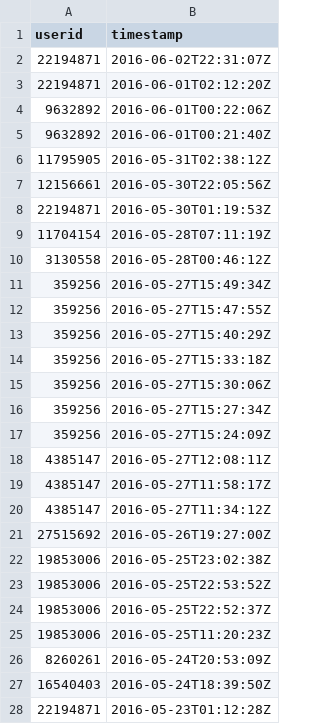
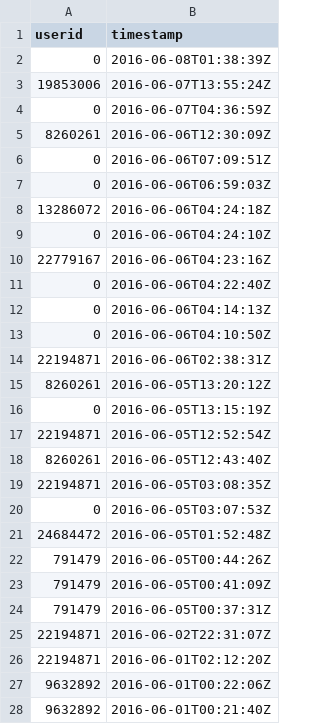
Before and after one commit to abhishekanand/DS4UX, a CSV file: final/revTvGot.csv, drawn as a sheet; only a part is shown; the shorter side is filled out with more unchanged rows.

```diff
--- a/final/revTvGot.csv
+++ b/final/revTvGot.csv
@@ -1,2 +1,25 @@
 userid,timestamp
+0,2016-06-08T01:38:39Z
+19853006,2016-06-07T13:55:24Z
+0,2016-06-07T04:36:59Z
+8260261,2016-06-06T12:30:09Z
+0,2016-06-06T07:09:51Z
+0,2016-06-06T06:59:03Z
+13286072,2016-06-06T04:24:18Z
+0,2016-06-06T04:24:10Z
+22779167,2016-06-06T04:23:16Z
+0,2016-06-06T04:22:40Z
+0,2016-06-06T04:14:13Z
+0,2016-06-06T04:10:50Z
+22194871,2016-06-06T02:38:31Z
+8260261,2016-06-05T13:20:12Z
+0,2016-06-05T13:15:19Z
+22194871,2016-06-05T12:52:54Z
+8260261,2016-06-05T12:43:40Z
+22194871,2016-06-05T03:08:35Z
+0,2016-06-05T03:07:53Z
+24684472,2016-06-05T01:52:48Z
+791479,2016-06-05T00:44:26Z
+791479,2016-06-05T00:41:09Z
+791479,2016-06-05T00:37:31Z
 22194871,2016-06-02T22:31:07Z
```
Also changed, not shown: final/revTvGot.tsv, 2 other files.
